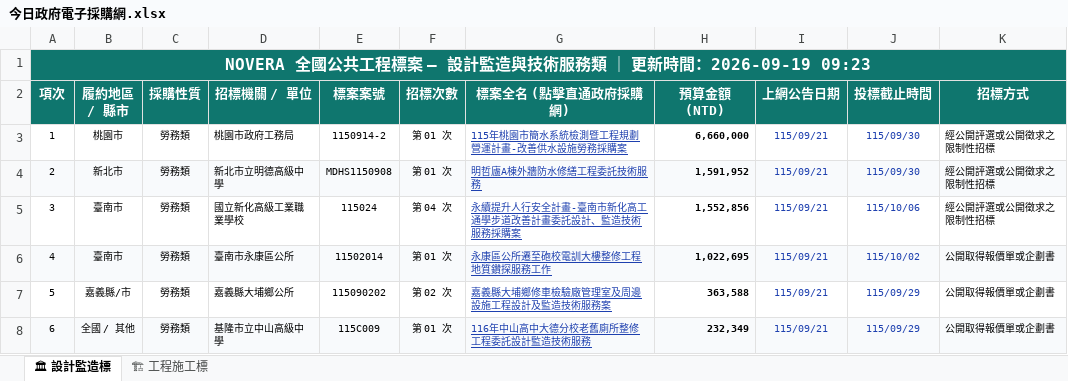
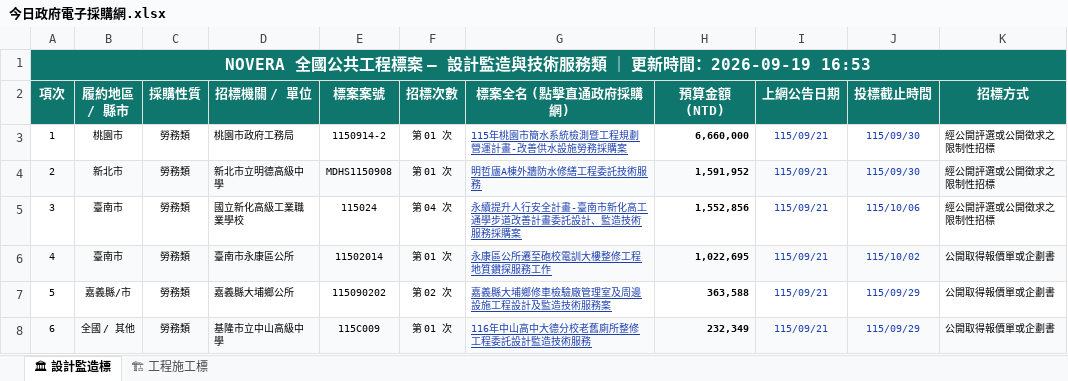
Before and after one commit to gardenai0222-a11y/gardenai0222-a11y.github.io, an Excel workbook: 今日政府電子採購網.xlsx, sheet 🏛 設計監造標, drawn as a sheet; only a part is shown; values as stored, in another font and other column widths than the file's, no borders; the diff names each change by its address in the sheet, - before the commit and + after, or states it on an @@ line.

```diff
--- a/今日政府電子採購網.xlsx (sheet 🏛 設計監造標)
+++ b/今日政府電子採購網.xlsx (sheet 🏛 設計監造標)
-A1 (項次): …時間：2026-09-19 09:23
+A1 (項次): …時間：2026-09-19 16:53
```
Also changed, not shown: sheet 🏗 工程施工標, tenders_today.xlsx, 2 other files.
